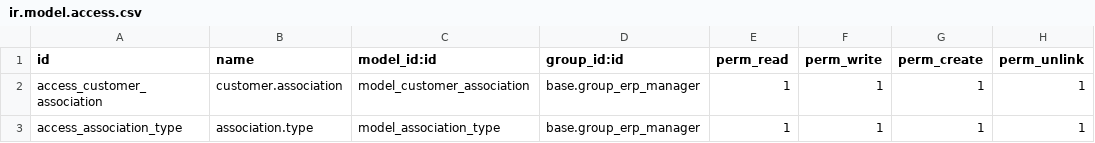
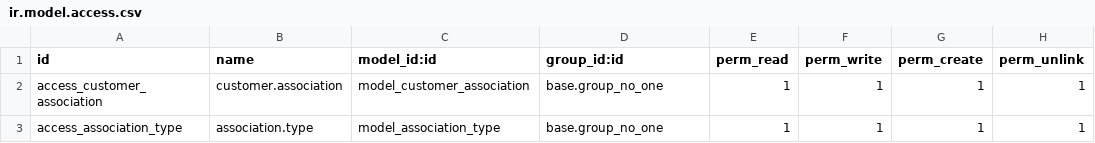
Before and after one commit to TheRegencyGroup/theregencygroup16, a CSV file: addons/regency_contacts/security/ir.model.access.csv, drawn as a sheet.

Commit message:
[REG-473][REF] ca access rights

```diff
--- a/addons/regency_contacts/security/ir.model.access.csv
+++ b/addons/regency_contacts/security/ir.model.access.csv
@@ -1,3 +1,3 @@
 id,name,model_id:id,group_id:id,perm_read,perm_write,perm_create,perm_unlink
-access_customer_association,customer.association,model_customer_association,base.group_erp_manager,1,1,1,1
-access_association_type,association.type,model_association_type,base.group_erp_manager,1,1,1,1
+access_customer_association,customer.association,model_customer_association,base.group_no_one,1,1,1,1
+access_association_type,association.type,model_association_type,base.group_no_one,1,1,1,1
```
